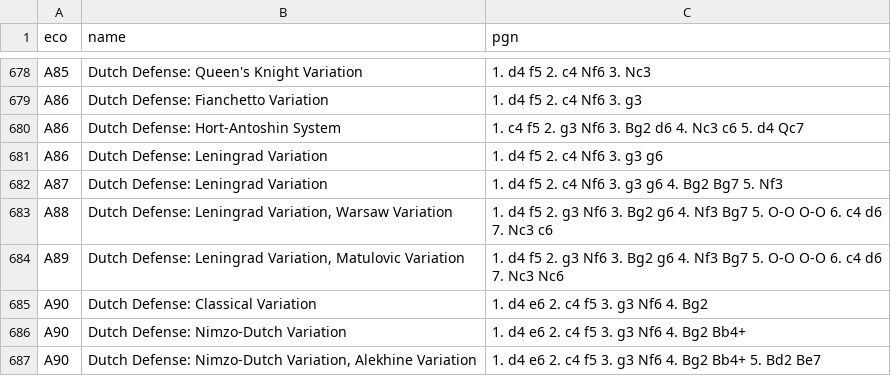
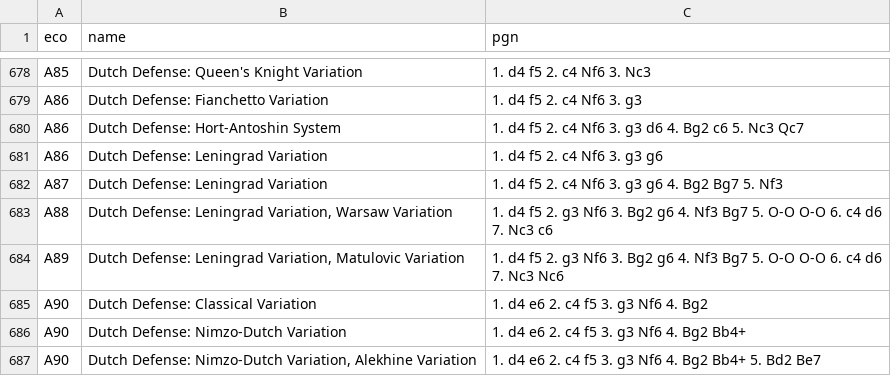
Before and after one commit to lichess-org/chess-openings, a TSV file: a.tsv, drawn as a sheet; only a part is shown, gaps mark what is left out.

Commit message:
A86	Dutch Defense: Hort-Antoshin System - mo

```diff
--- a/a.tsv
+++ b/a.tsv
@@ -679,3 +679,3 @@ A85	Dutch Defense: Queen's Knight Variation	1. d4 f5 2. c4 Nf6 3. Nc3
 A86	Dutch Defense: Fianchetto Variation	1. d4 f5 2. c4 Nf6 3. g3
-A86	Dutch Defense: Hort-Antoshin System	1. c4 f5 2. g3 Nf6 3. Bg2 d6 4. Nc3 c6 5. d4 Qc7
+A86	Dutch Defense: Hort-Antoshin System	1. d4 f5 2. c4 Nf6 3. g3 d6 4. Bg2 c6 5. Nc3 Qc7
 A86	Dutch Defense: Leningrad Variation	1. d4 f5 2. c4 Nf6 3. g3 g6
```
